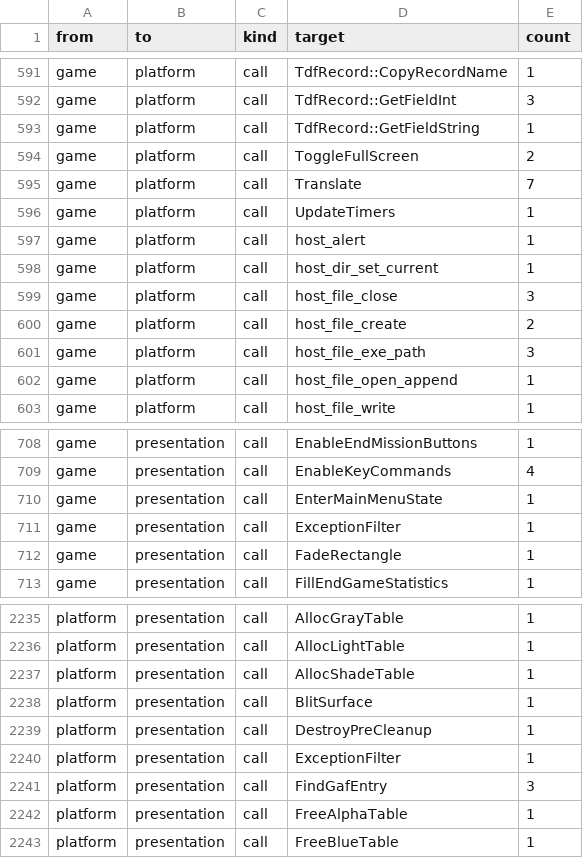
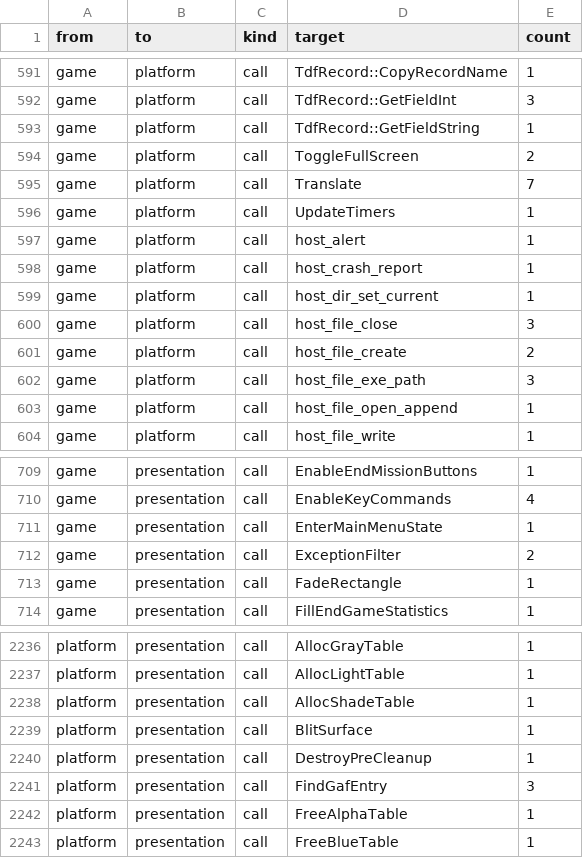
Before and after one commit to Thaldren-Archive-Forks/byte-tactics-moddable, a CSV file: data/coupling.csv, drawn as a sheet; only a part is shown, gaps mark what is left out.

```diff
--- a/data/coupling.csv
+++ b/data/coupling.csv
@@ -597,2 +597,3 @@ game,platform,call,UpdateTimers,1
 game,platform,call,host_alert,1
+game,platform,call,host_crash_report,1
 game,platform,call,host_dir_set_current,1
@@ -710,3 +711,3 @@ game,presentation,call,EnableKeyCommands,4
 game,presentation,call,EnterMainMenuState,1
-game,presentation,call,ExceptionFilter,1
+game,presentation,call,ExceptionFilter,2
 game,presentation,call,FadeRectangle,1
@@ -2239,3 +2240,2 @@ platform,presentation,call,BlitSurface,1
 platform,presentation,call,DestroyPreCleanup,1
-platform,presentation,call,ExceptionFilter,1
 platform,presentation,call,FindGafEntry,3
```
Also changed, not shown: data/globals.csv, data/hazards.csv, 7 other files.
